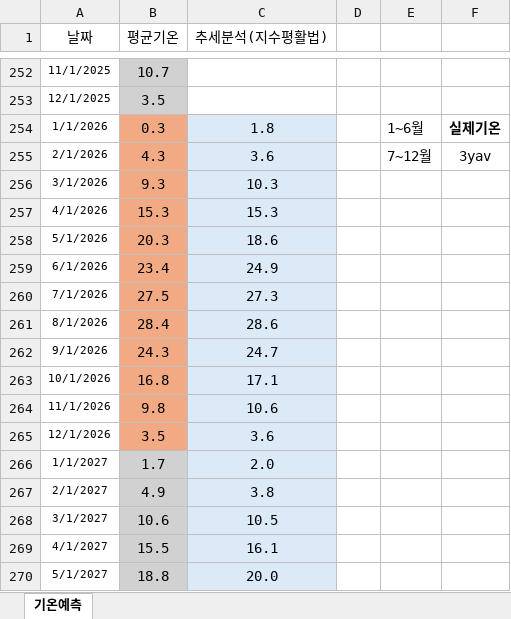
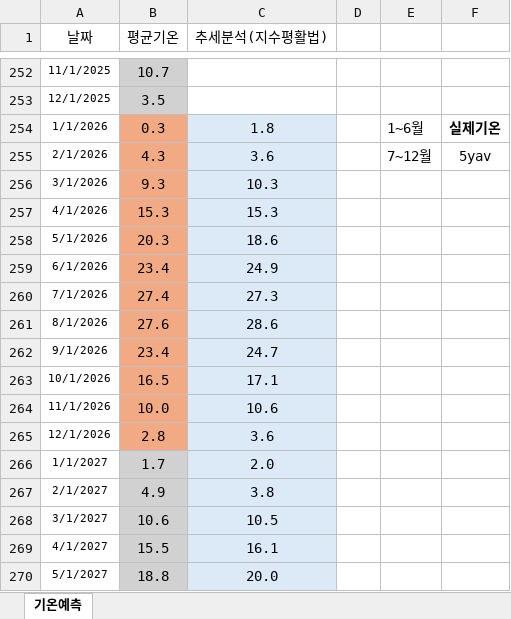
Before and after one commit to Han11112222/Forecast-of-City-Gas-Supply-by-Product-and-Usage-Type, an Excel workbook: data/기온예측.xlsx, sheet 기온예측, drawn as a sheet; only a part is shown, gaps mark what is left out; values as stored, in another font and other column widths than the file's, no borders; the diff names each change by its address in the sheet, - before the commit and + after, or states it on an @@ line.

Commit message:
Add files via upload

```diff
--- a/data/기온예측.xlsx (sheet 기온예측)
+++ b/data/기온예측.xlsx (sheet 기온예측)
-F255: 3yav
+F255: 5yav
-B260 (평균기온): 27.5
+B260 (평균기온): 27.4
-B261 (평균기온): 28.4
+B261 (평균기온): 27.6
-B262 (평균기온): 24.3
+B262 (평균기온): 23.4
-B263 (평균기온): 16.8
+B263 (평균기온): 16.5
-B264 (평균기온): 9.8
+B264 (평균기온): 10.0
-B265 (평균기온): 3.5
+B265 (평균기온): 2.8
```
